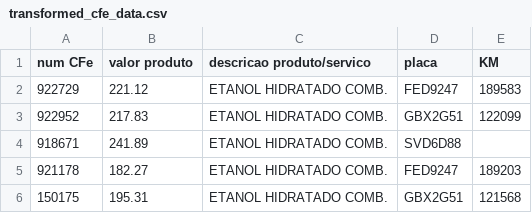
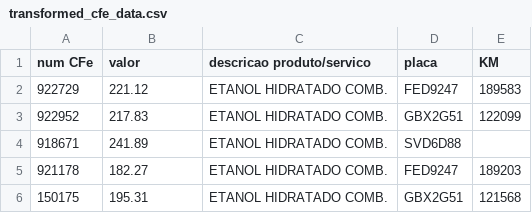
Before and after one commit to hguazza/fleet_control_etl, a CSV file: transformed_cfe_data.csv, drawn as a sheet.

```diff
--- a/transformed_cfe_data.csv
+++ b/transformed_cfe_data.csv
@@ -1,2 +1,2 @@
-num CFe,valor produto,descricao produto/servico,placa,KM
+num CFe,valor,descricao produto/servico,placa,KM
 922729,221.12,ETANOL HIDRATADO COMB.,FED9247,189583
```
Also changed, not shown: 4 other files.
